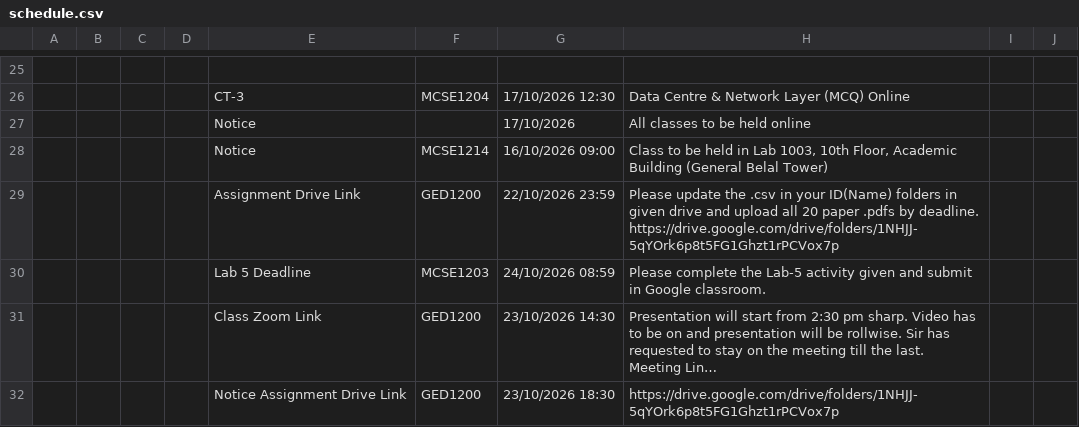
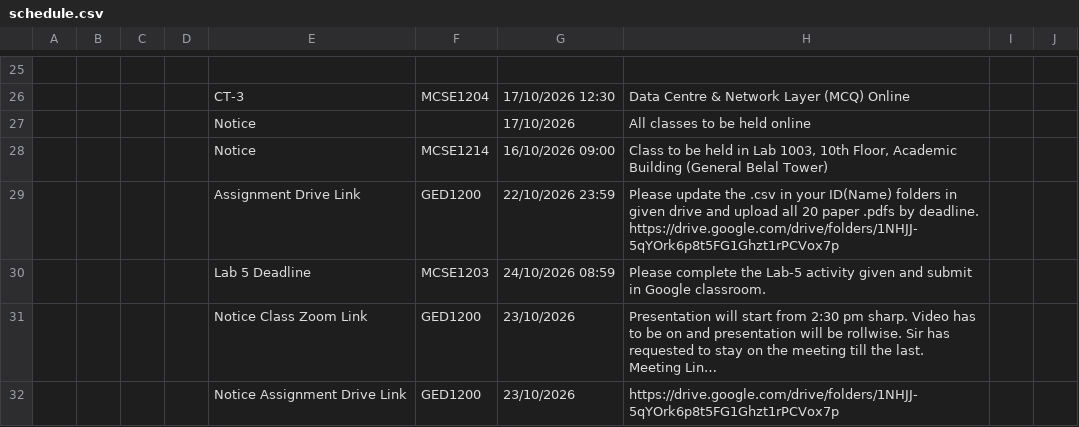
Before and after one commit to rabeyabinteali/MCSE2026, a CSV file: data/schedule.csv, drawn as a sheet; only a part is shown, gaps mark what is left out; long unchanged cells end in …; the diff names each change by its address in the sheet, - before the commit and + after, or states it on an @@ line.

Commit message:
chore: sync schedule 2026-10-23 07:12 UTC

```diff
--- a/data/schedule.csv
+++ b/data/schedule.csv
-E31: Class Zoom Link
+E31: Notice Class Zoom Link
-G31: 23/10/2026 14:30
+G31: 23/10/2026
-G32: 23/10/2026 18:30
+G32: 23/10/2026
```
